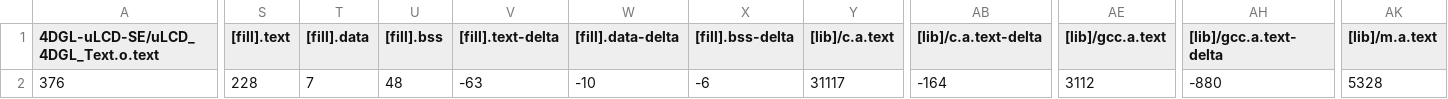
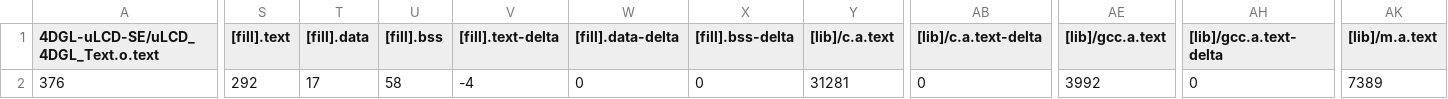
Before and after one commit to fancyhsu/midterm-project, a CSV file: taiko/BUILD/K66F/GCC_ARM-AUDIO/taiko_map.csv, drawn as a sheet; only a part is shown, gaps mark what is left out; the diff covers the shown part only; the diff names each change by its address in the sheet, - before the commit and + after, or states it on an @@ line.

```diff
--- a/taiko/BUILD/K66F/GCC_ARM-AUDIO/taiko_map.csv
+++ b/taiko/BUILD/K66F/GCC_ARM-AUDIO/taiko_map.csv
-S2 ([fill].text): 228
+S2 ([fill].text): 292
-T2 ([fill].data): 7
+T2 ([fill].data): 17
-U2 ([fill].bss): 48
+U2 ([fill].bss): 58
-V2 ([fill].text-delta): -63
+V2 ([fill].text-delta): -4
-W2 ([fill].data-delta): -10
+W2 ([fill].data-delta): 0
-X2 ([fill].bss-delta): -6
+X2 ([fill].bss-delta): 0
-Y2 ([lib]/c.a.text): 31117
+Y2 ([lib]/c.a.text): 31281
-AB2 ([lib]/c.a.text-delta): -164
+AB2 ([lib]/c.a.text-delta): 0
-AE2 ([lib]/gcc.a.text): 3112
+AE2 ([lib]/gcc.a.text): 3992
-AH2 ([lib]/gcc.a.text-delta): -880
+AH2 ([lib]/gcc.a.text-delta): 0
-AK2 ([lib]/m.a.text): 5328
+AK2 ([lib]/m.a.text): 7389
```
Also changed, not shown: 34 edited cells elsewhere in this file, music/BUILD/K66F/GCC_ARM-AUDIO/music_map.csv, 27 other files.
